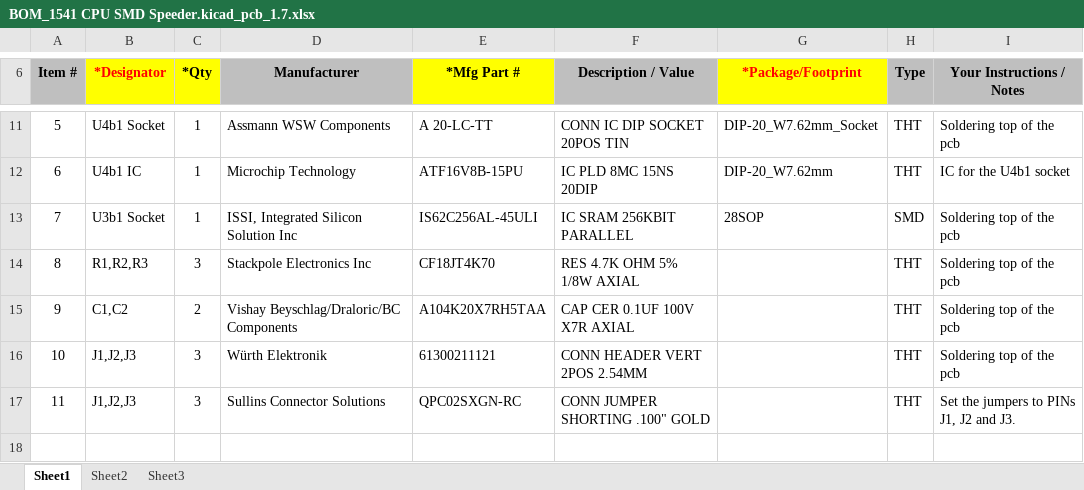
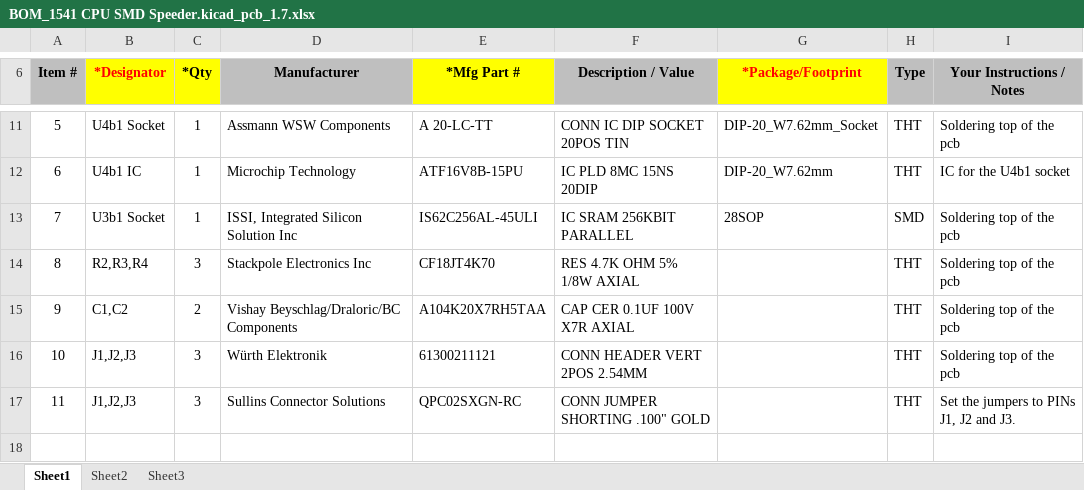
Before and after one commit to FraEgg/commodore-1541-floppydrive-8x-multi-floppy-speeder, an Excel workbook: bom/BOM_1541 CPU SMD Speeder.kicad_pcb_1.7.xlsx, sheet Sheet1, drawn as a sheet; only a part is shown, gaps mark what is left out; values as stored, in another font and other column widths than the file's, no borders; charts and pictures not drawn; the diff names each change by its address in the sheet, - before the commit and + after, or states it on an @@ line.

Commit message:
Update BOM

```diff
--- a/bom/BOM_1541 CPU SMD Speeder.kicad_pcb_1.7.xlsx (sheet Sheet1)
+++ b/bom/BOM_1541 CPU SMD Speeder.kicad_pcb_1.7.xlsx (sheet Sheet1)
-B14 (*Designator): R1,R2,R3
+B14 (*Designator): R2,R3,R4
```
